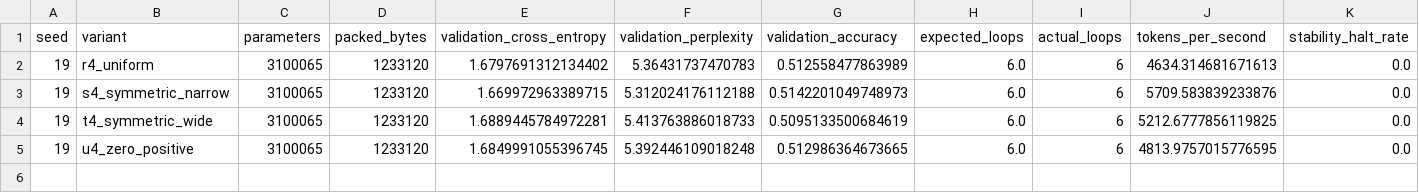
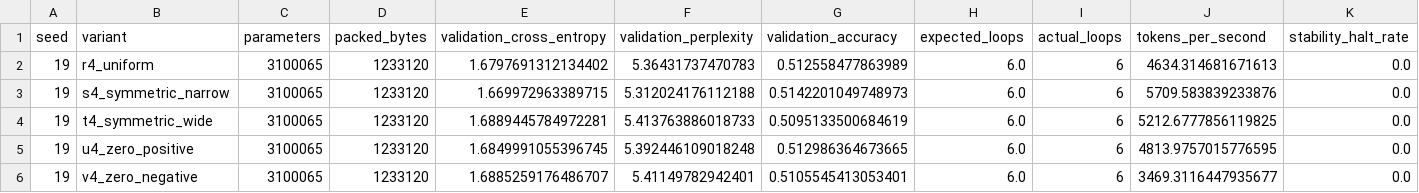
Before and after one commit to UltDstroyer/ternary-recurrent-lm, a CSV file: results/four_level_groupings_screen.csv, drawn as a sheet; only a part is shown; rows hold the shown columns only; the diff names each change by its address in the sheet, - before the commit and + after, or states it on an @@ line.

Commit message:
Update grouping screen CSV through candidate 5

```diff
--- a/results/four_level_groupings_screen.csv
+++ b/results/four_level_groupings_screen.csv
+row 6: 19 | v4_zero_negative | 3100065 | 1233120 | 1.6885259176486707 | 5.41149782942401 | 0.5105545413053401 | 6.0 | 6 | 3469.3116447935677 | 0.0
```
